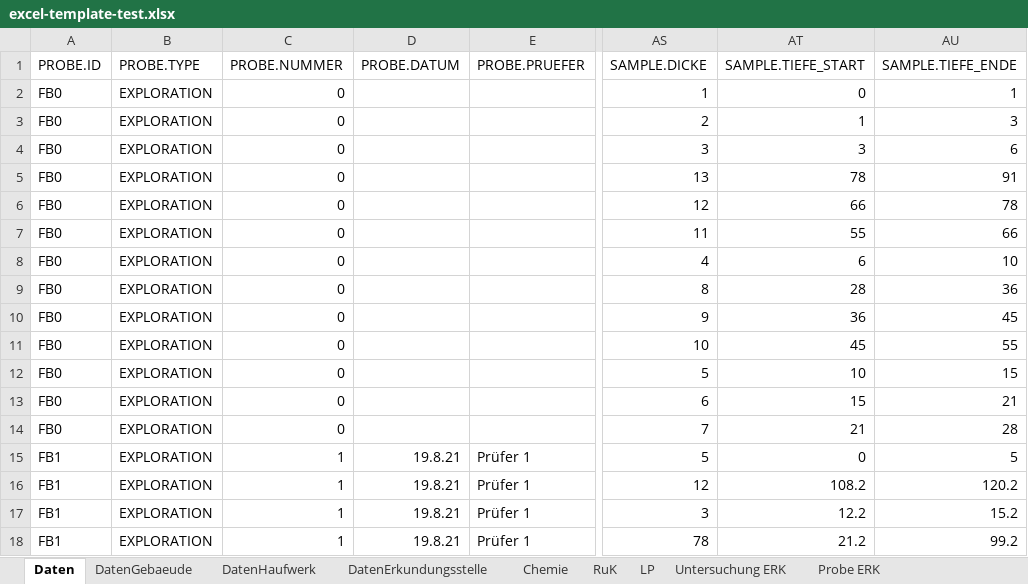
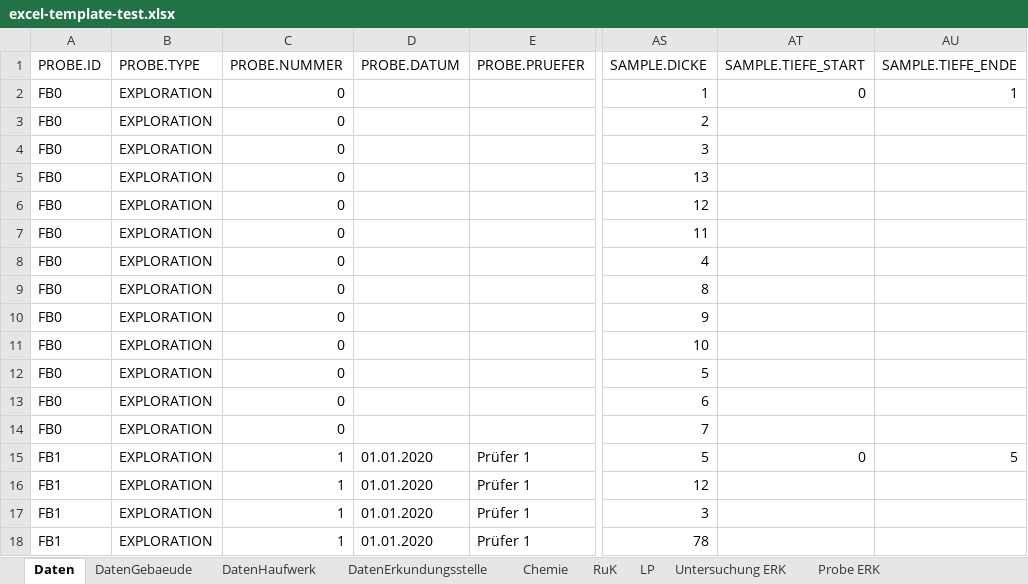
Before and after one commit to mkuenzl/sbt-generator, an Excel workbook: tests-resources/input/excel/excel-template-test.xlsx, sheet Daten, drawn as a sheet; only a part is shown, gaps mark what is left out; values as stored, in another font and other column widths than the file's, no borders; table styles not drawn; the diff covers the shown part only; the diff names each change by its address in the sheet, - before the commit and + after, or states it on an @@ line.

```diff
--- a/tests-resources/input/excel/excel-template-test.xlsx (sheet Daten)
+++ b/tests-resources/input/excel/excel-template-test.xlsx (sheet Daten)
-AT3 (SAMPLE.TIEFE_START): 1
+AT3 (SAMPLE.TIEFE_START): (empty)
-AU3 (SAMPLE.TIEFE_ENDE): 3
+AU3 (SAMPLE.TIEFE_ENDE): (empty)
-AT4 (SAMPLE.TIEFE_START): 3
+AT4 (SAMPLE.TIEFE_START): (empty)
-AU4 (SAMPLE.TIEFE_ENDE): 6
+AU4 (SAMPLE.TIEFE_ENDE): (empty)
-AT5 (SAMPLE.TIEFE_START): 78
+AT5 (SAMPLE.TIEFE_START): (empty)
-AU5 (SAMPLE.TIEFE_ENDE): 91
+AU5 (SAMPLE.TIEFE_ENDE): (empty)
-AT6 (SAMPLE.TIEFE_START): 66
+AT6 (SAMPLE.TIEFE_START): (empty)
-AU6 (SAMPLE.TIEFE_ENDE): 78
+AU6 (SAMPLE.TIEFE_ENDE): (empty)
-AT7 (SAMPLE.TIEFE_START): 55
+AT7 (SAMPLE.TIEFE_START): (empty)
-AU7 (SAMPLE.TIEFE_ENDE): 66
+AU7 (SAMPLE.TIEFE_ENDE): (empty)
-AT8 (SAMPLE.TIEFE_START): 6
+AT8 (SAMPLE.TIEFE_START): (empty)
-AU8 (SAMPLE.TIEFE_ENDE): 10
+AU8 (SAMPLE.TIEFE_ENDE): (empty)
-AT9 (SAMPLE.TIEFE_START): 28
+AT9 (SAMPLE.TIEFE_START): (empty)
-AU9 (SAMPLE.TIEFE_ENDE): 36
+AU9 (SAMPLE.TIEFE_ENDE): (empty)
-AT10 (SAMPLE.TIEFE_START): 36
+AT10 (SAMPLE.TIEFE_START): (empty)
-AU10 (SAMPLE.TIEFE_ENDE): 45
+AU10 (SAMPLE.TIEFE_ENDE): (empty)
-AT11 (SAMPLE.TIEFE_START): 45
+AT11 (SAMPLE.TIEFE_START): (empty)
-AU11 (SAMPLE.TIEFE_ENDE): 55
+AU11 (SAMPLE.TIEFE_ENDE): (empty)
-AT12 (SAMPLE.TIEFE_START): 10
+AT12 (SAMPLE.TIEFE_START): (empty)
-AU12 (SAMPLE.TIEFE_ENDE): 15
+AU12 (SAMPLE.TIEFE_ENDE): (empty)
-AT13 (SAMPLE.TIEFE_START): 15
+AT13 (SAMPLE.TIEFE_START): (empty)
-AU13 (SAMPLE.TIEFE_ENDE): 21
+AU13 (SAMPLE.TIEFE_ENDE): (empty)
-AT14 (SAMPLE.TIEFE_START): 21
+AT14 (SAMPLE.TIEFE_START): (empty)
-AU14 (SAMPLE.TIEFE_ENDE): 28
+AU14 (SAMPLE.TIEFE_ENDE): (empty)
-D15:D18 (PROBE.DATUM): 19.8.21
+D15:D18 (PROBE.DATUM): 01.01.2020
-AT16 (SAMPLE.TIEFE_START): 108.2
+AT16 (SAMPLE.TIEFE_START): (empty)
-AU16 (SAMPLE.TIEFE_ENDE): 120.2
+AU16 (SAMPLE.TIEFE_ENDE): (empty)
-AT17 (SAMPLE.TIEFE_START): 12.2
+AT17 (SAMPLE.TIEFE_START): (empty)
-AU17 (SAMPLE.TIEFE_ENDE): 15.2
+AU17 (SAMPLE.TIEFE_ENDE): (empty)
-AT18 (SAMPLE.TIEFE_START): 21.2
+AT18 (SAMPLE.TIEFE_START): (empty)
-AU18 (SAMPLE.TIEFE_ENDE): 99.2
+AU18 (SAMPLE.TIEFE_ENDE): (empty)
```
Also changed, not shown: 184 edited cells elsewhere in this sheet, sheet Probe ERK, sheet DatenErkundungsstelle, sheet Probe GEB, sheet DatenGebaeude, sheet Auswahl Listen, sheet Chemie, 2 more sheets, resources/datenbank-template.xlsm, 10 other files.
